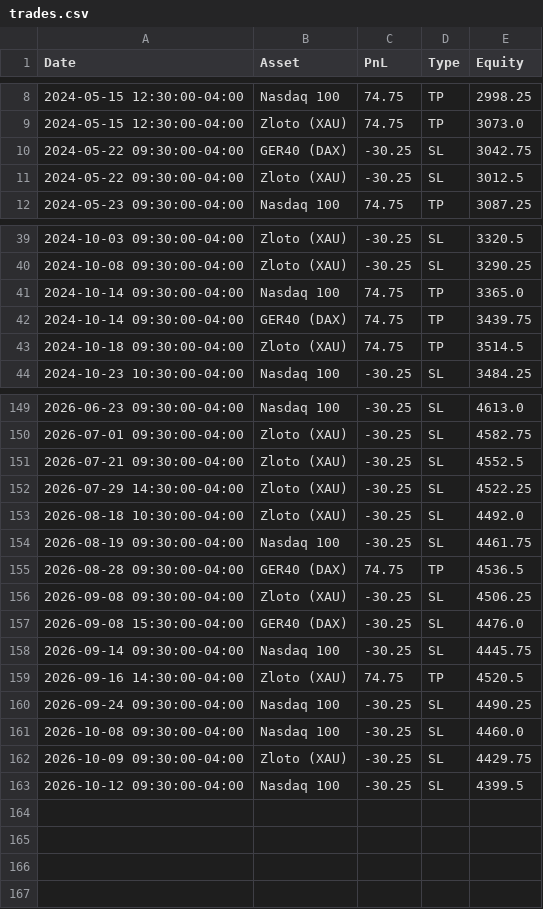
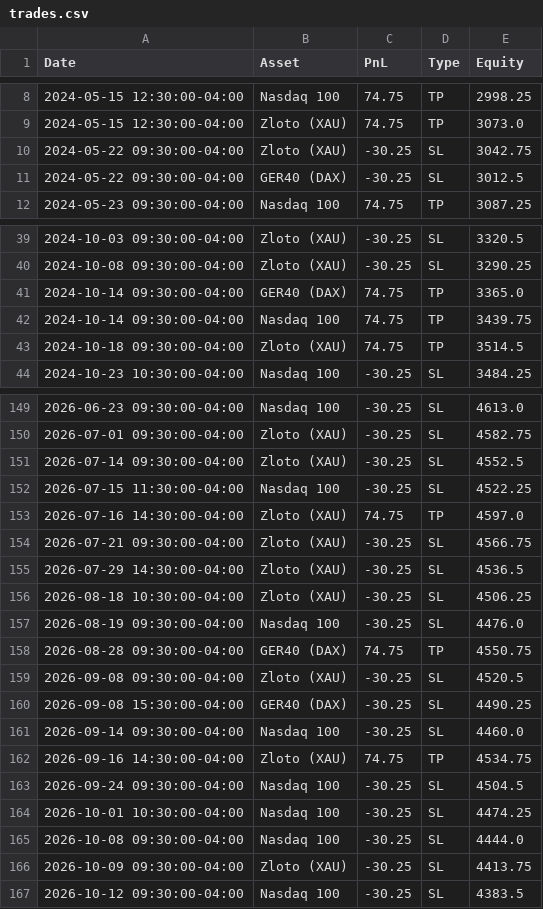
Before and after one commit to whydonotme/trading-lab, a CSV file: results/trades.csv, drawn as a sheet; only a part is shown, gaps mark what is left out; the diff covers the shown part only.

```diff
--- a/results/trades.csv
+++ b/results/trades.csv
@@ -9,4 +9,4 @@ Date,Asset,PnL,Type,Equity
 2024-05-15 12:30:00-04:00,Zloto (XAU),74.75,TP,3073.0
-2024-05-22 09:30:00-04:00,GER40 (DAX),-30.25,SL,3042.75
-2024-05-22 09:30:00-04:00,Zloto (XAU),-30.25,SL,3012.5
+2024-05-22 09:30:00-04:00,Zloto (XAU),-30.25,SL,3042.75
+2024-05-22 09:30:00-04:00,GER40 (DAX),-30.25,SL,3012.5
 2024-05-23 09:30:00-04:00,Nasdaq 100,74.75,TP,3087.25
@@ -40,4 +40,4 @@ Date,Asset,PnL,Type,Equity
 2024-10-08 09:30:00-04:00,Zloto (XAU),-30.25,SL,3290.25
-2024-10-14 09:30:00-04:00,Nasdaq 100,74.75,TP,3365.0
-2024-10-14 09:30:00-04:00,GER40 (DAX),74.75,TP,3439.75
+2024-10-14 09:30:00-04:00,GER40 (DAX),74.75,TP,3365.0
+2024-10-14 09:30:00-04:00,Nasdaq 100,74.75,TP,3439.75
 2024-10-18 09:30:00-04:00,Zloto (XAU),74.75,TP,3514.5
@@ -150,14 +150,18 @@ Date,Asset,PnL,Type,Equity
 2026-07-01 09:30:00-04:00,Zloto (XAU),-30.25,SL,4582.75
-2026-07-21 09:30:00-04:00,Zloto (XAU),-30.25,SL,4552.5
-2026-07-29 14:30:00-04:00,Zloto (XAU),-30.25,SL,4522.25
-2026-08-18 10:30:00-04:00,Zloto (XAU),-30.25,SL,4492.0
-2026-08-19 09:30:00-04:00,Nasdaq 100,-30.25,SL,4461.75
-2026-08-28 09:30:00-04:00,GER40 (DAX),74.75,TP,4536.5
-2026-09-08 09:30:00-04:00,Zloto (XAU),-30.25,SL,4506.25
-2026-09-08 15:30:00-04:00,GER40 (DAX),-30.25,SL,4476.0
-2026-09-14 09:30:00-04:00,Nasdaq 100,-30.25,SL,4445.75
-2026-09-16 14:30:00-04:00,Zloto (XAU),74.75,TP,4520.5
-2026-09-24 09:30:00-04:00,Nasdaq 100,-30.25,SL,4490.25
-2026-10-08 09:30:00-04:00,Nasdaq 100,-30.25,SL,4460.0
-2026-10-09 09:30:00-04:00,Zloto (XAU),-30.25,SL,4429.75
-2026-10-12 09:30:00-04:00,Nasdaq 100,-30.25,SL,4399.5
+2026-07-14 09:30:00-04:00,Zloto (XAU),-30.25,SL,4552.5
+2026-07-15 11:30:00-04:00,Nasdaq 100,-30.25,SL,4522.25
+2026-07-16 14:30:00-04:00,Zloto (XAU),74.75,TP,4597.0
+2026-07-21 09:30:00-04:00,Zloto (XAU),-30.25,SL,4566.75
+2026-07-29 14:30:00-04:00,Zloto (XAU),-30.25,SL,4536.5
+2026-08-18 10:30:00-04:00,Zloto (XAU),-30.25,SL,4506.25
+2026-08-19 09:30:00-04:00,Nasdaq 100,-30.25,SL,4476.0
+2026-08-28 09:30:00-04:00,GER40 (DAX),74.75,TP,4550.75
+2026-09-08 09:30:00-04:00,Zloto (XAU),-30.25,SL,4520.5
+2026-09-08 15:30:00-04:00,GER40 (DAX),-30.25,SL,4490.25
+2026-09-14 09:30:00-04:00,Nasdaq 100,-30.25,SL,4460.0
+2026-09-16 14:30:00-04:00,Zloto (XAU),74.75,TP,4534.75
+2026-09-24 09:30:00-04:00,Nasdaq 100,-30.25,SL,4504.5
+2026-10-01 10:30:00-04:00,Nasdaq 100,-30.25,SL,4474.25
+2026-10-08 09:30:00-04:00,Nasdaq 100,-30.25,SL,4444.0
+2026-10-09 09:30:00-04:00,Zloto (XAU),-30.25,SL,4413.75
+2026-10-12 09:30:00-04:00,Nasdaq 100,-30.25,SL,4383.5
```
Also changed, not shown: 1 edited cell elsewhere in this file, 1 other file.
